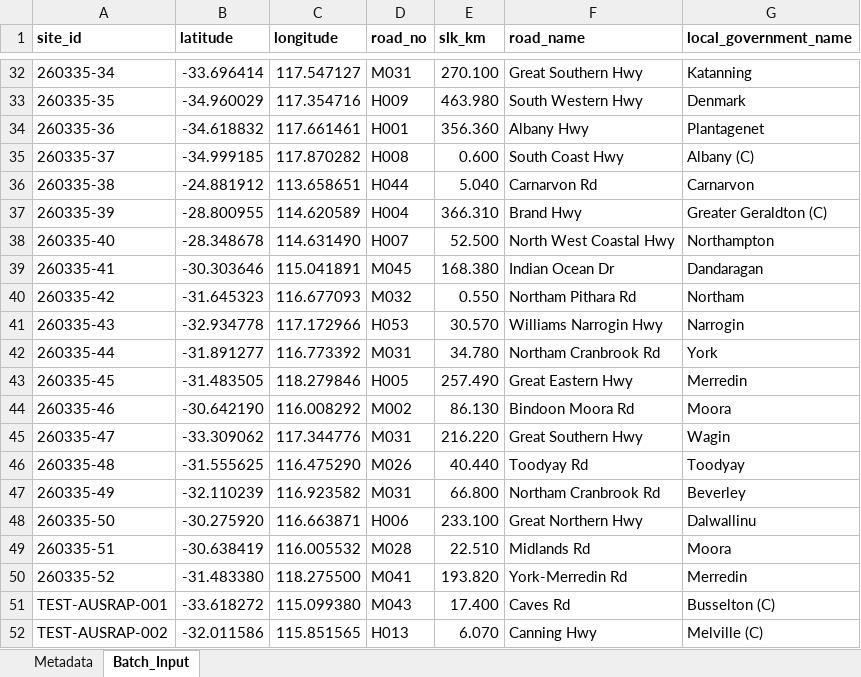
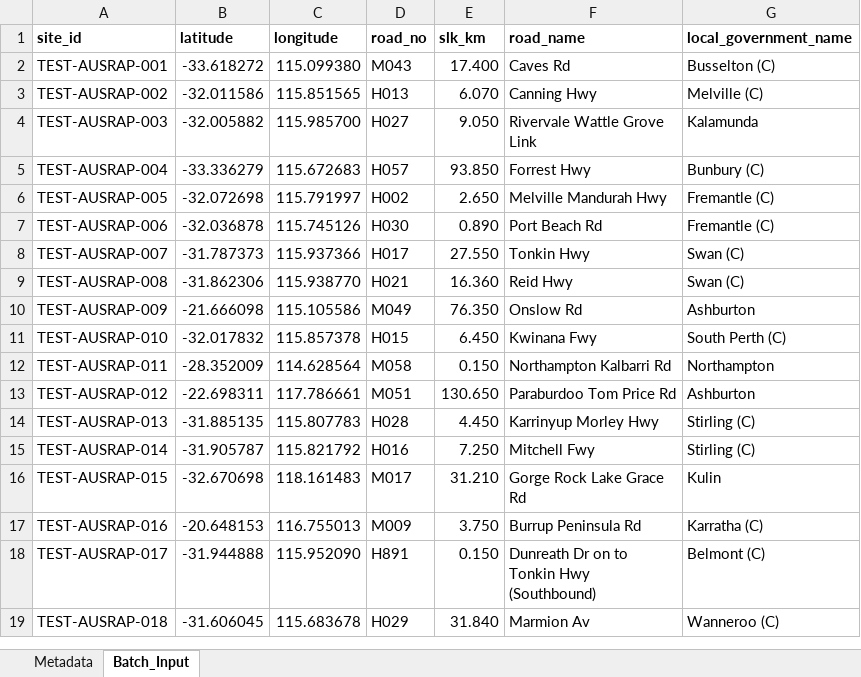
Before and after one commit to CITS5553-G5/Pedestrian-Flow-Prediction-for-Main-Roads-WA, an Excel workbook: data/templates/batch_input_template.xlsx, sheet Batch_Input, drawn as a sheet; only a part is shown, gaps mark what is left out; the shorter side is filled out with more unchanged rows; values as stored, in another font and other column widths than the file's, no borders; the diff covers the shown part only; the diff names each change by its address in the sheet, - before the commit and + after, or states it on an @@ line.

```diff
--- a/data/templates/batch_input_template.xlsx (sheet Batch_Input)
+++ b/data/templates/batch_input_template.xlsx (sheet Batch_Input)
-row 32: 260335-34 | -33.696414 | 117.547127 | M031 | 270.100 | Great Southern Hwy | Katanning
-row 33: 260335-35 | -34.960029 | 117.354716 | H009 | 463.980 | South Western Hwy | Denmark
-row 34: 260335-36 | -34.618832 | 117.661461 | H001 | 356.360 | Albany Hwy | Plantagenet
-row 35: 260335-37 | -34.999185 | 117.870282 | H008 | 0.600 | South Coast Hwy | Albany (C)
-row 36: 260335-38 | -24.881912 | 113.658651 | H044 | 5.040 | Carnarvon Rd | Carnarvon
-row 37: 260335-39 | -28.800955 | 114.620589 | H004 | 366.310 | Brand Hwy | Greater Geraldton (C)
-row 38: 260335-40 | -28.348678 | 114.631490 | H007 | 52.500 | North West Coastal Hwy | Northampton
-row 39: 260335-41 | -30.303646 | 115.041891 | M045 | 168.380 | Indian Ocean Dr | Dandaragan
-row 40: 260335-42 | -31.645323 | 116.677093 | M032 | 0.550 | Northam Pithara Rd | Northam
-row 41: 260335-43 | -32.934778 | 117.172966 | H053 | 30.570 | Williams Narrogin Hwy | Narrogin
-row 42: 260335-44 | -31.891277 | 116.773392 | M031 | 34.780 | Northam Cranbrook Rd | York
-row 43: 260335-45 | -31.483505 | 118.279846 | H005 | 257.490 | Great Eastern Hwy | Merredin
-row 44: 260335-46 | -30.642190 | 116.008292 | M002 | 86.130 | Bindoon Moora Rd | Moora
-row 45: 260335-47 | -33.309062 | 117.344776 | M031 | 216.220 | Great Southern Hwy | Wagin
-row 46: 260335-48 | -31.555625 | 116.475290 | M026 | 40.440 | Toodyay Rd | Toodyay
-row 47: 260335-49 | -32.110239 | 116.923582 | M031 | 66.800 | Northam Cranbrook Rd | Beverley
-row 48: 260335-50 | -30.275920 | 116.663871 | H006 | 233.100 | Great Northern Hwy | Dalwallinu
-row 49: 260335-51 | -30.638419 | 116.005532 | M028 | 22.510 | Midlands Rd | Moora
-row 50: 260335-52 | -31.483380 | 118.275500 | M041 | 193.820 | York-Merredin Rd | Merredin
```
Also changed, not shown: 30 removed rows elsewhere in this sheet, sheet Metadata, data/templates/model_dataset_template.xlsx, data/templates/prediction_output_template.xlsx, 1 other file.
